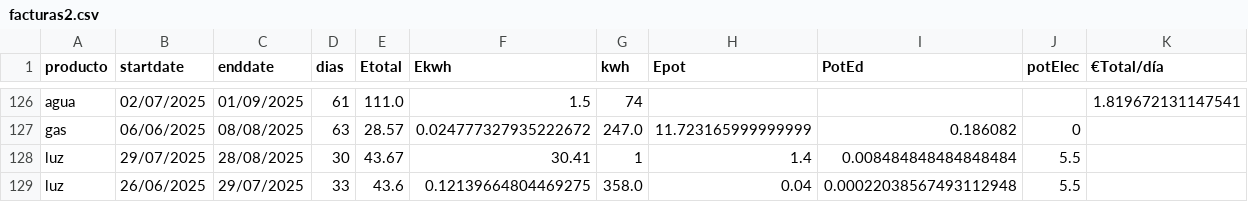
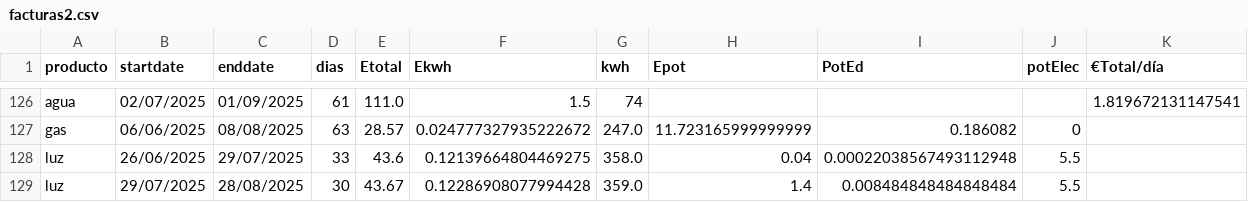
Before and after one commit to aiken88/CSV, a CSV file: facturas2.csv, drawn as a sheet; only a part is shown, gaps mark what is left out.

```diff
--- a/facturas2.csv
+++ b/facturas2.csv
@@ -127,3 +127,3 @@ agua;02/07/2025;01/09/2025;61;111.0;1.5;74;;;;1.819672131147541
 gas;06/06/2025;08/08/2025;63;28.57;0.024777327935222672;247.0;11.723165999999999;0.186082;0
-luz;29/07/2025;28/08/2025;30;43.67;30.41;1;1.4;0.008484848484848484;5.5
 luz;26/06/2025;29/07/2025;33;43.6;0.12139664804469275;358.0;0.04;0.00022038567493112948;5.5
+luz;29/07/2025;28/08/2025;30;43.67;0.12286908077994428;359.0;1.4;0.008484848484848484;5.5
```
Also changed, not shown: 1 other file.
